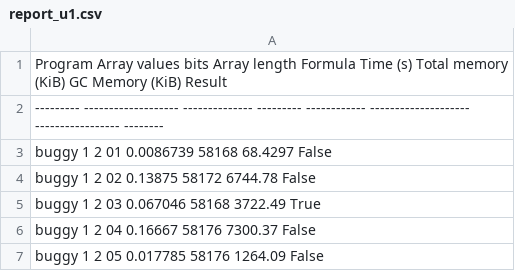
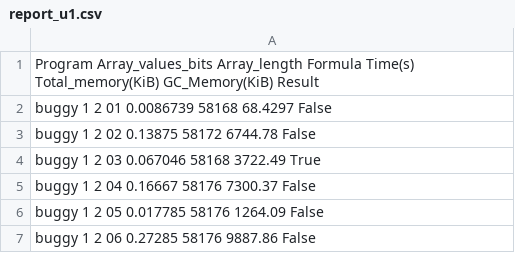
Before and after one commit to michiari/POMC, a CSV file: eval/quicksort/local_ints/stats/report_u1.csv, drawn as a sheet; only a part is shown; the shorter side is filled out with more unchanged rows.

```diff
--- a/eval/quicksort/local_ints/stats/report_u1.csv
+++ b/eval/quicksort/local_ints/stats/report_u1.csv
@@ -1,3 +1,2 @@
-Program      Array values bits    Array length    Formula      Time (s)    Total memory (KiB)    GC Memory (KiB)  Result
----------  -------------------  --------------  ---------  ------------  --------------------  -----------------  --------
+Program      Array_values_bits    Array_length    Formula      Time(s)      Total_memory(KiB)   GC_Memory(KiB)    Result
 buggy                        1               2         01     0.0086739                 58168       68.4297       False
```
Also changed, not shown: eval/quicksort/local_ints/stats/report_Vera_Comparison.csv, eval/quicksort/local_ints/stats/report_u2.csv, 2 other files.
